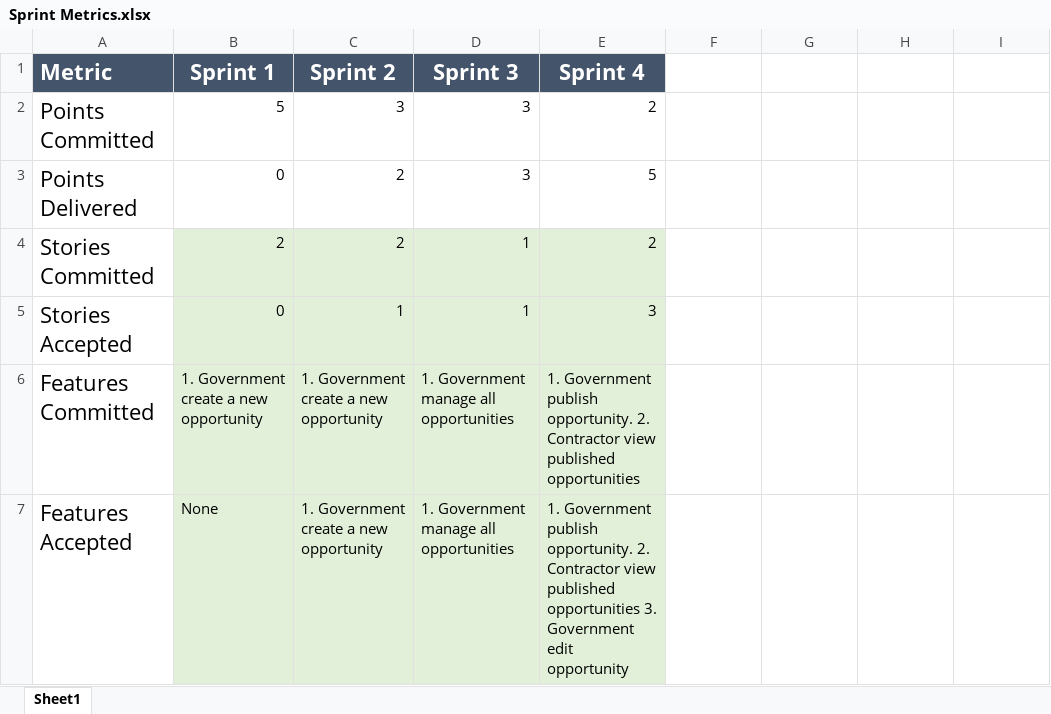
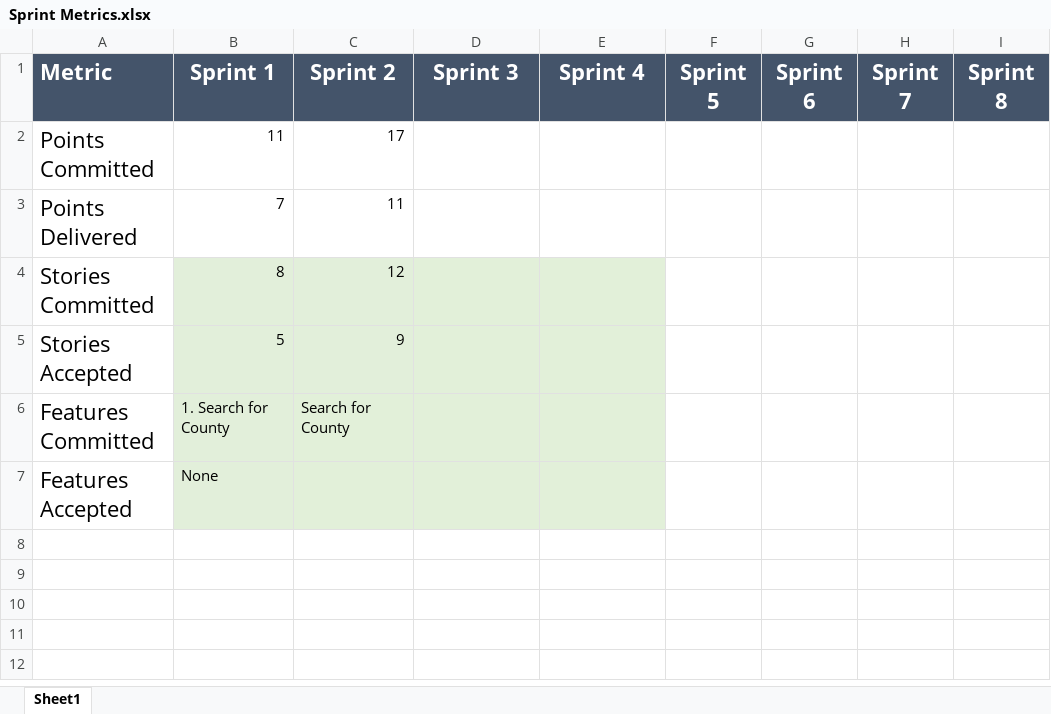
Before and after one commit to Octo-Hackathon/octo-mock2, an Excel workbook: Deliverables/Agile/Sprint Metrics.xlsx, sheet Sheet1, drawn as a sheet; values as stored, in another font and other column widths than the file's, no borders; the diff names each change by its address in the sheet, - before the commit and + after, or states it on an @@ line.

```diff
--- a/Deliverables/Agile/Sprint Metrics.xlsx (sheet Sheet1)
+++ b/Deliverables/Agile/Sprint Metrics.xlsx (sheet Sheet1)
-F1: (empty)
+F1: Sprint 5
-F1:I1 fill: none
+F1:I1 fill: #44546A
-G1: (empty)
+G1: Sprint 6
-H1: (empty)
+H1: Sprint 7
-I1: (empty)
+I1: Sprint 8
-B2 (Sprint 1): 5
+B2 (Sprint 1): 11
-C2 (Sprint 2): 3
+C2 (Sprint 2): 17
-D2:D3 (Sprint 3): 3
+D2:D3 (Sprint 3): (empty)
-E2 (Sprint 4): 2
+E2 (Sprint 4): (empty)
-B3 (Sprint 1): 0
+B3 (Sprint 1): 7
-C3 (Sprint 2): 2
+C3 (Sprint 2): 11
-E3 (Sprint 4): 5
+E3 (Sprint 4): (empty)
-B4 (Sprint 1): 2
+B4 (Sprint 1): 8
-C4 (Sprint 2): 2
+C4 (Sprint 2): 12
-D4:D5 (Sprint 3): 1
+D4:D5 (Sprint 3): (empty)
-E4 (Sprint 4): 2
+E4 (Sprint 4): (empty)
-B5 (Sprint 1): 0
+B5 (Sprint 1): 5
-C5 (Sprint 2): 1
+C5 (Sprint 2): 9
-E5 (Sprint 4): 3
+E5 (Sprint 4): (empty)
-B6 (Sprint 1): 1. Government create a new opportunity
+B6 (Sprint 1): 1. Search for County
-C6 (Sprint 2): 1. Government create a new opportunity
+C6 (Sprint 2): Search for County
-D6:D7 (Sprint 3): 1. Government manage all opportunities
+D6:D7 (Sprint 3): (empty)
-E6 (Sprint 4): 1. Government publish opportunity. 2. Contractor view published opportunities
+E6 (Sprint 4): (empty)
-C7 (Sprint 2): 1. Government create a new opportunity
+C7 (Sprint 2): (empty)
-E7 (Sprint 4): 1. Government publish opportunity. 2. Contractor view published opportunities 3. Government edit opportunity
+E7 (Sprint 4): (empty)
```
Also changed, not shown: 5 other files.
